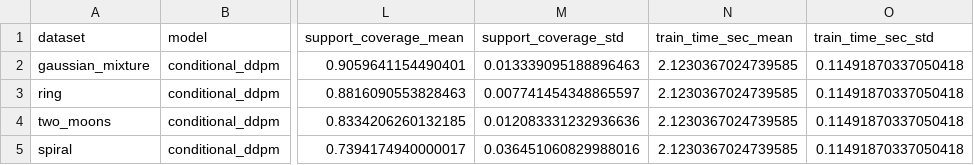
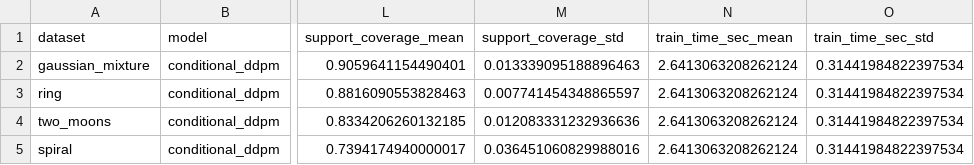
Before and after one commit to Etha-Sun/ModelingFinal, a CSV file: results/conditional_metrics_summary.csv, drawn as a sheet; only a part is shown, gaps mark what is left out; the diff names each change by its address in the sheet, - before the commit and + after, or states it on an @@ line.

```diff
--- a/results/conditional_metrics_summary.csv
+++ b/results/conditional_metrics_summary.csv
-N2:N5 (train_time_sec_mean): 2.1230367024739585
+N2:N5 (train_time_sec_mean): 2.6413063208262124
-O2:O5 (train_time_sec_std): 0.11491870337050418
+O2:O5 (train_time_sec_std): 0.31441984822397534
```
Also changed, not shown: results/conditional_metrics_by_seed.csv, results/metrics_by_seed.csv, 24 other files.
